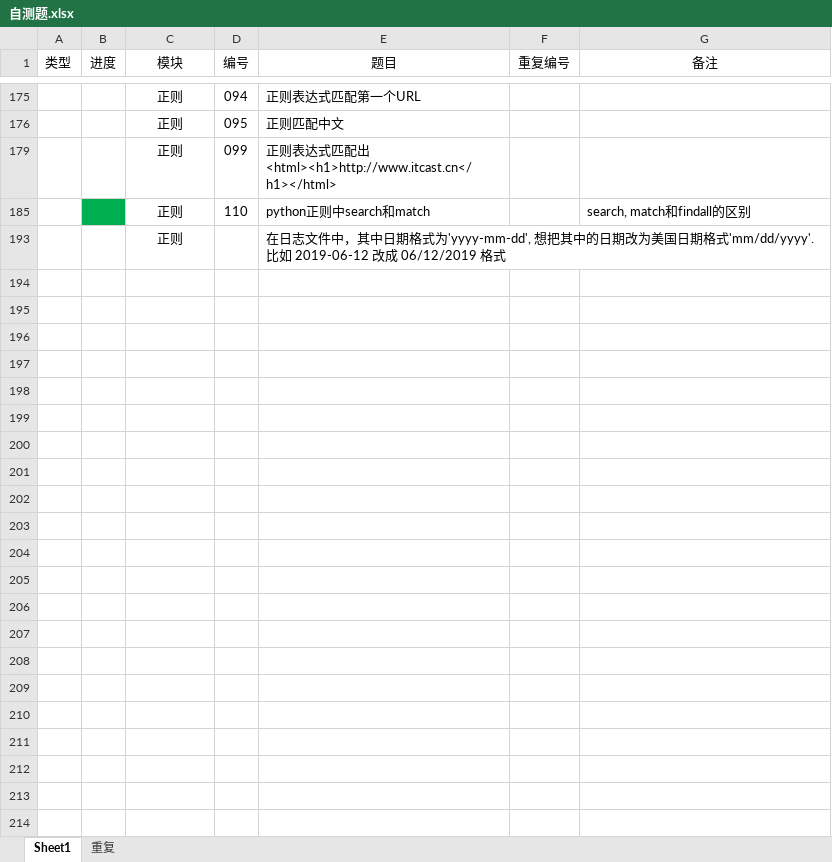
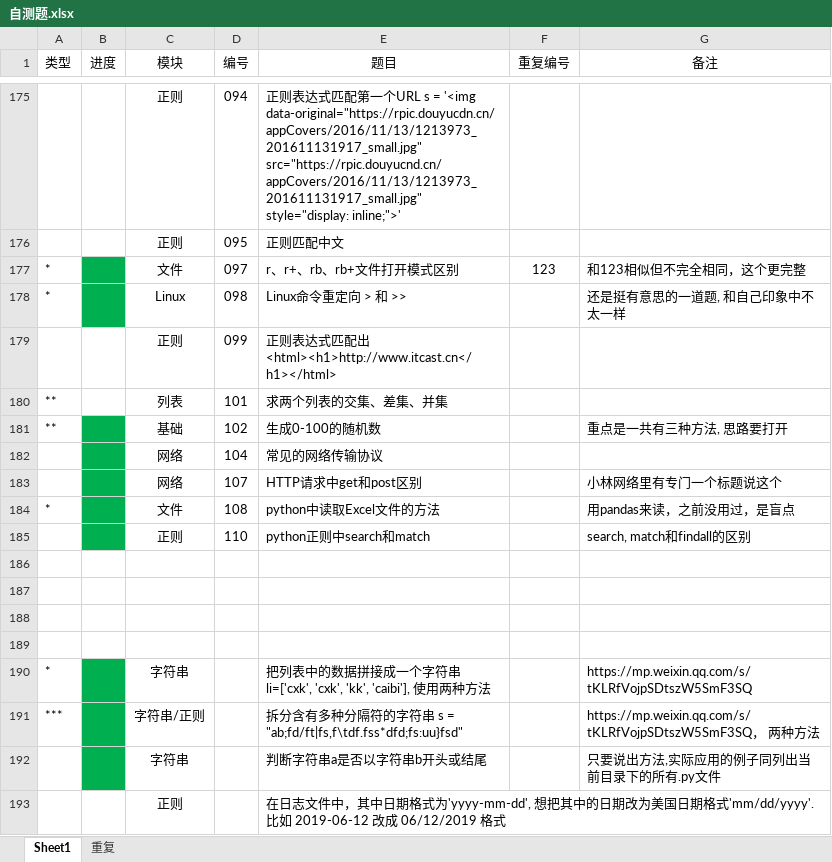
Before and after one commit to GregoryShen/00-Python, an Excel workbook: 017 面试题/自测题.xlsx, sheet Sheet1, drawn as a sheet; only a part is shown, gaps mark what is left out; values as stored, in another font and other column widths than the file's, no borders; the diff covers the shown part only; the diff names each change by its address in the sheet, - before the commit and + after, or states it on an @@ line.

```diff
--- a/017 面试题/自测题.xlsx (sheet Sheet1)
+++ b/017 面试题/自测题.xlsx (sheet Sheet1)
-E175 (题目): …第一个URL
+E175 (题目): …第一个URL s = '<img data-original="https://rpic.douyucdn.cn/appCovers/2016/11/13/1213973_201611131917_small.jpg" src="https://rpic.douyucnd.cn/appCovers/2016/11/13/1213973_201611131917_small.jpg" style="display: inline;">'
@@ row 177 unhidden: * |  | 文件 | 097 | r、r+、rb、rb+文件打开模式区别 | 123 | 和123相似但不完全相同，这个更完整 @@
@@ row 178 unhidden: * |  | Linux | 098 | Linux命令重定向 > 和 >> |  | 还是挺有意思的一道题, 和自己印象中不太一样 @@
@@ row 180 unhidden: ** |  | 列表 | 101 | 求两个列表的交集、差集、并集 @@
@@ row 181 unhidden: ** |  | 基础 | 102 | 生成0-100的随机数 |  | 重点是一共有三种方法, 思路要打开 @@
@@ row 182 unhidden:  |  | 网络 | 104 | 常见的网络传输协议 @@
@@ row 183 unhidden:  |  | 网络 | 107 | HTTP请求中get和post区别 |  | 小林网络里有专门一个标题说这个 @@
@@ row 184 unhidden: * |  | 文件 | 108 | python中读取Excel文件的方法 |  | 用pandas来读，之前没用过，是盲点 @@
+row 186: (empty)
+row 187: (empty)
+row 188: (empty)
+row 189: (empty)
@@ row 190 unhidden: * |  | 字符串 |  | 把列表中的数据拼接成一个字符串 li=['cxk', 'cxk', 'kk', 'caibi'], 使用两种方法 |  | https://mp.weixin.qq.com/s/tKLRfVojpSDtszW5SmF3SQ @@
@@ row 191 unhidden: *** |  | 字符串/正则 |  | 拆分含有多种分隔符的字符串 s = "ab;fd/ft|fs,f\tdf.fss*dfd;fs:uu}fsd" |  | https://mp.weixin.qq.com/s/tKLRfVojpSDtszW5SmF3SQ， 两种方法 @@
@@ row 192 unhidden:  |  | 字符串 |  | 判断字符串a是否以字符串b开头或结尾 |  | 只要说出方法,实际应用的例子同列出当前目录下的所有.py文件 @@
```
Also changed, not shown: 10 added rows and 169 hidden or unhidden rows elsewhere in this sheet, hidden cells, 2 other files.
